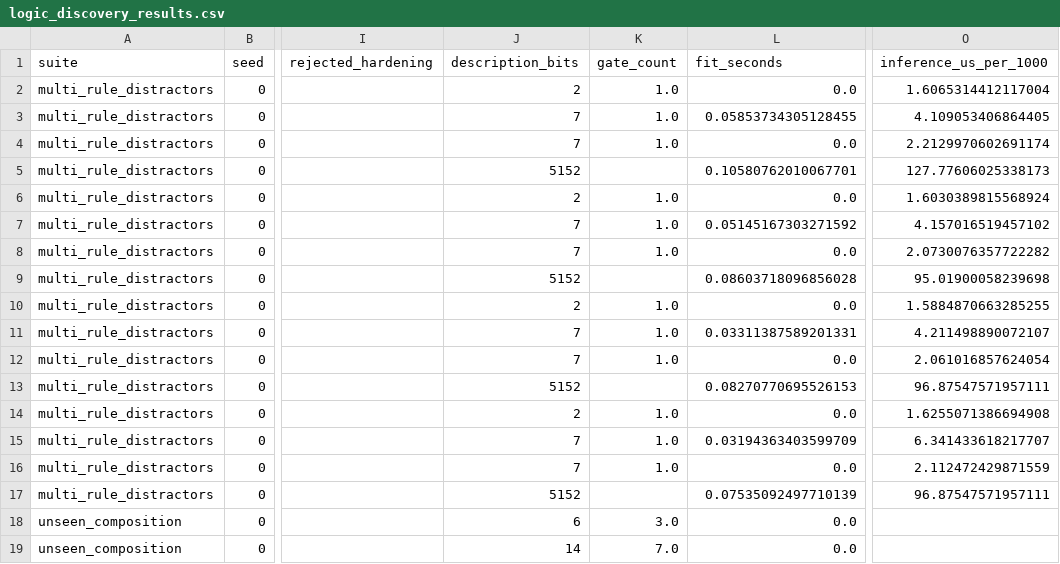
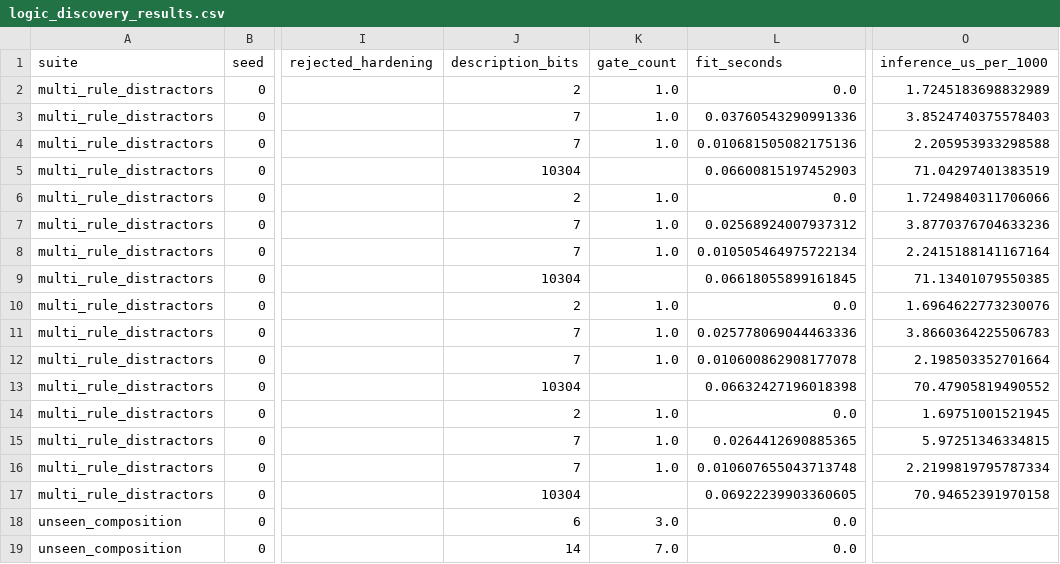
Before and after one commit to chaochao825/symbolic_logic, a CSV file: results/logic_discovery_results.csv, drawn as a sheet; only a part is shown, gaps mark what is left out; the diff covers the shown part only; the diff names each change by its address in the sheet, - before the commit and + after, or states it on an @@ line.

```diff
--- a/results/logic_discovery_results.csv
+++ b/results/logic_discovery_results.csv
-O2 (inference_us_per_1000): 1.6065314412117004
+O2 (inference_us_per_1000): 1.7245183698832989
-L3 (fit_seconds): 0.05853734305128455
+L3 (fit_seconds): 0.03760543290991336
-O3 (inference_us_per_1000): 4.109053406864405
+O3 (inference_us_per_1000): 3.8524740375578403
-L4 (fit_seconds): 0.0
+L4 (fit_seconds): 0.010681505082175136
-O4 (inference_us_per_1000): 2.2129970602691174
+O4 (inference_us_per_1000): 2.205953933298588
-J5 (description_bits): 5152
+J5 (description_bits): 10304
-L5 (fit_seconds): 0.10580762010067701
+L5 (fit_seconds): 0.06600815197452903
-O5 (inference_us_per_1000): 127.77606025338173
+O5 (inference_us_per_1000): 71.04297401383519
-O6 (inference_us_per_1000): 1.6030389815568924
+O6 (inference_us_per_1000): 1.7249840311706066
-L7 (fit_seconds): 0.05145167303271592
+L7 (fit_seconds): 0.02568924007937312
-O7 (inference_us_per_1000): 4.157016519457102
+O7 (inference_us_per_1000): 3.8770376704633236
-L8 (fit_seconds): 0.0
+L8 (fit_seconds): 0.010505464975722134
-O8 (inference_us_per_1000): 2.0730076357722282
+O8 (inference_us_per_1000): 2.2415188141167164
-J9 (description_bits): 5152
+J9 (description_bits): 10304
-L9 (fit_seconds): 0.08603718096856028
+L9 (fit_seconds): 0.06618055899161845
-O9 (inference_us_per_1000): 95.01900058239698
+O9 (inference_us_per_1000): 71.13401079550385
-O10 (inference_us_per_1000): 1.5884870663285255
+O10 (inference_us_per_1000): 1.6964622773230076
-L11 (fit_seconds): 0.03311387589201331
+L11 (fit_seconds): 0.025778069044463336
-O11 (inference_us_per_1000): 4.211498890072107
+O11 (inference_us_per_1000): 3.8660364225506783
-L12 (fit_seconds): 0.0
+L12 (fit_seconds): 0.010600862908177078
-O12 (inference_us_per_1000): 2.061016857624054
+O12 (inference_us_per_1000): 2.198503352701664
-J13 (description_bits): 5152
+J13 (description_bits): 10304
-L13 (fit_seconds): 0.08270770695526153
+L13 (fit_seconds): 0.06632427196018398
-O13 (inference_us_per_1000): 96.87547571957111
+O13 (inference_us_per_1000): 70.47905819490552
-O14 (inference_us_per_1000): 1.6255071386694908
+O14 (inference_us_per_1000): 1.69751001521945
-L15 (fit_seconds): 0.03194363403599709
+L15 (fit_seconds): 0.0264412690885365
-O15 (inference_us_per_1000): 6.341433618217707
+O15 (inference_us_per_1000): 5.97251346334815
-L16 (fit_seconds): 0.0
+L16 (fit_seconds): 0.010607655043713748
-O16 (inference_us_per_1000): 2.112472429871559
+O16 (inference_us_per_1000): 2.2199819795787334
-J17 (description_bits): 5152
+J17 (description_bits): 10304
-L17 (fit_seconds): 0.07535092497710139
+L17 (fit_seconds): 0.06922239903360605
-O17 (inference_us_per_1000): 96.87547571957111
+O17 (inference_us_per_1000): 70.94652391970158
```
Also changed, not shown: 153 edited cells elsewhere in this file, brief/evidence-matrix.csv, notes/design/experiment-matrix.csv, 20 other files.
